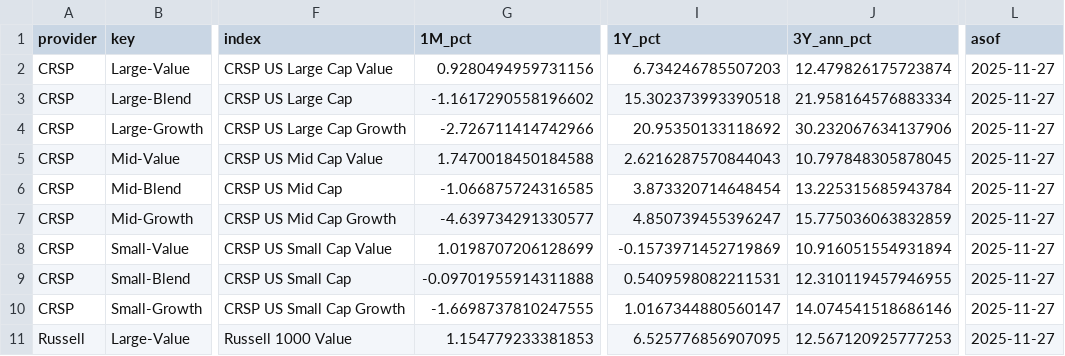
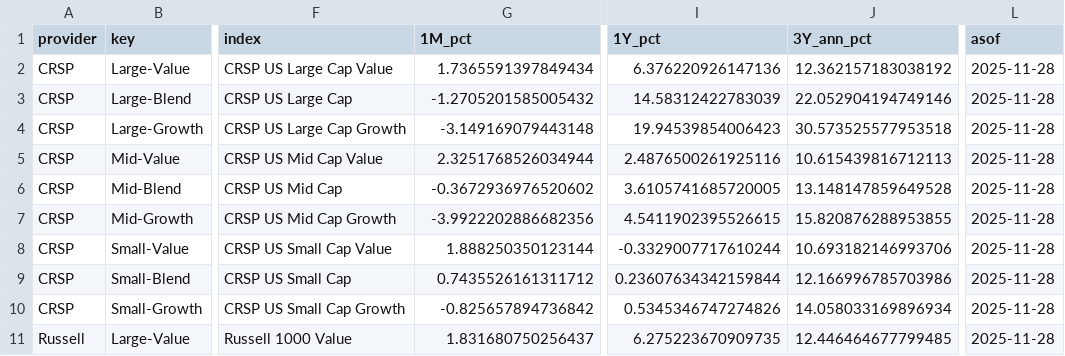
Before and after one commit to bankeronwheels/quilt-outputs, a CSV file: factors_total_returns.csv, drawn as a sheet; only a part is shown, gaps mark what is left out; the diff covers the shown part only; the diff names each change by its address in the sheet, - before the commit and + after, or states it on an @@ line.

Commit message:
Update factors_total_returns.csv [skip ci]

```diff
--- a/factors_total_returns.csv
+++ b/factors_total_returns.csv
-G2 (1M_pct): 0.9280494959731156
+G2 (1M_pct): 1.7365591397849434
-I2 (1Y_pct): 6.734246785507203
+I2 (1Y_pct): 6.376220926147136
-J2 (3Y_ann_pct): 12.479826175723874
+J2 (3Y_ann_pct): 12.362157183038192
-L2:L11 (asof): 2025-11-27
+L2:L11 (asof): 2025-11-28
-G3 (1M_pct): -1.1617290558196602
+G3 (1M_pct): -1.2705201585005432
-I3 (1Y_pct): 15.302373993390518
+I3 (1Y_pct): 14.58312422783039
-J3 (3Y_ann_pct): 21.958164576883334
+J3 (3Y_ann_pct): 22.052904194749146
-G4 (1M_pct): -2.726711414742966
+G4 (1M_pct): -3.149169079443148
-I4 (1Y_pct): 20.95350133118692
+I4 (1Y_pct): 19.94539854006423
-J4 (3Y_ann_pct): 30.232067634137906
+J4 (3Y_ann_pct): 30.573525577953518
-G5 (1M_pct): 1.7470018450184588
+G5 (1M_pct): 2.3251768526034944
-I5 (1Y_pct): 2.6216287570844043
+I5 (1Y_pct): 2.4876500261925116
-J5 (3Y_ann_pct): 10.797848305878045
+J5 (3Y_ann_pct): 10.615439816712113
-G6 (1M_pct): -1.066875724316585
+G6 (1M_pct): -0.3672936976520602
-I6 (1Y_pct): 3.873320714648454
+I6 (1Y_pct): 3.6105741685720005
-J6 (3Y_ann_pct): 13.225315685943784
+J6 (3Y_ann_pct): 13.148147859649528
-G7 (1M_pct): -4.639734291330577
+G7 (1M_pct): -3.9922202886682356
-I7 (1Y_pct): 4.850739455396247
+I7 (1Y_pct): 4.5411902395526615
-J7 (3Y_ann_pct): 15.775036063832859
+J7 (3Y_ann_pct): 15.820876288953855
-G8 (1M_pct): 1.0198707206128699
+G8 (1M_pct): 1.888250350123144
-I8 (1Y_pct): -0.1573971452719869
+I8 (1Y_pct): -0.3329007717610244
-J8 (3Y_ann_pct): 10.916051554931894
+J8 (3Y_ann_pct): 10.693182146993706
-G9 (1M_pct): -0.09701955914311888
+G9 (1M_pct): 0.7435526161311712
-I9 (1Y_pct): 0.5409598082211531
+I9 (1Y_pct): 0.23607634342159844
-J9 (3Y_ann_pct): 12.310119457946955
+J9 (3Y_ann_pct): 12.166996785703986
-G10 (1M_pct): -1.6698737810247555
+G10 (1M_pct): -0.825657894736842
-I10 (1Y_pct): 1.0167344880560147
+I10 (1Y_pct): 0.5345346747274826
-J10 (3Y_ann_pct): 14.074541518686146
+J10 (3Y_ann_pct): 14.058033169896934
-G11 (1M_pct): 1.154779233381853
+G11 (1M_pct): 1.831680750256437
-I11 (1Y_pct): 6.525776856907095
+I11 (1Y_pct): 6.275223670909735
-J11 (3Y_ann_pct): 12.567120925777253
+J11 (3Y_ann_pct): 12.446464677799485
```
Also changed, not shown: 32 edited cells elsewhere in this file.
